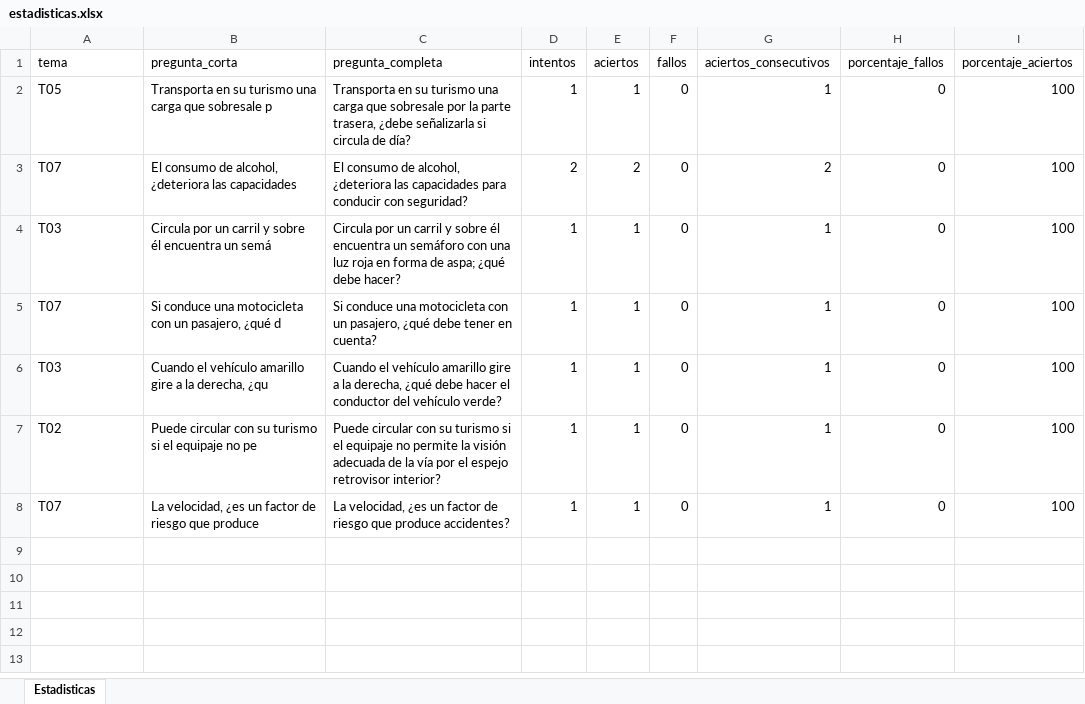
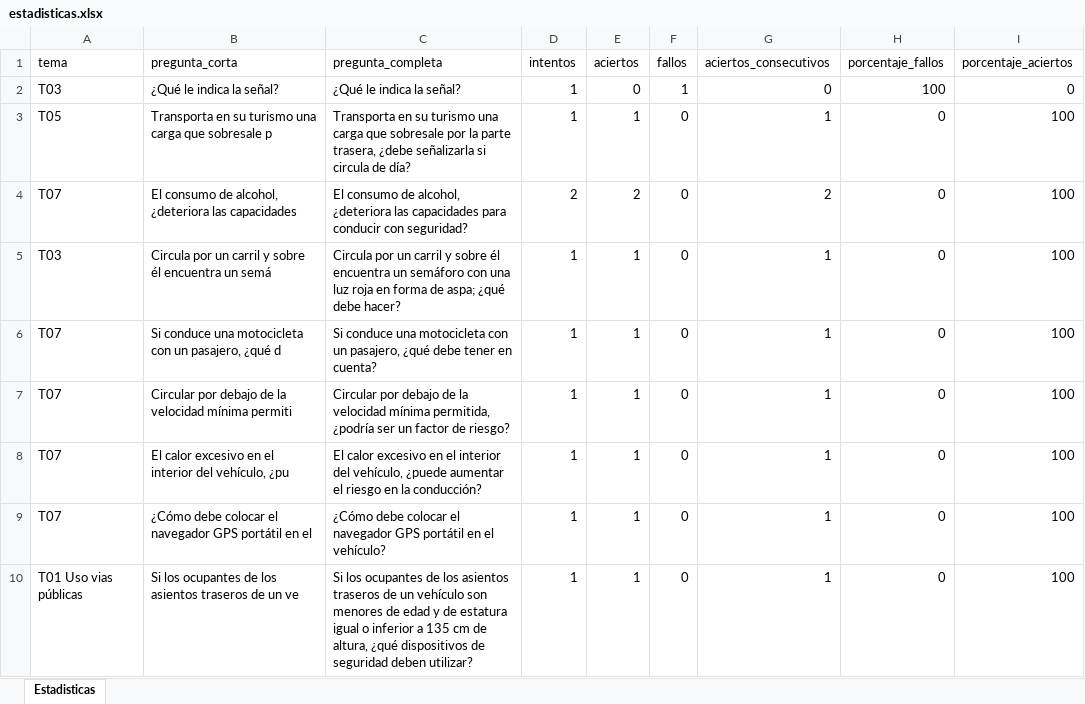
Before and after one commit to Yorchip/AUTOESCUELA, an Excel workbook: estadisticas.xlsx, sheet Estadisticas, drawn as a sheet; values as stored, in another font and other column widths than the file's, no borders; addresses are those after the commit; the diff names each change by its address in the sheet, - before the commit and + after, or states it on an @@ line.

Commit message:
📊 Actualización automática de estadísticas

```diff
--- a/estadisticas.xlsx (sheet Estadisticas)
+++ b/estadisticas.xlsx (sheet Estadisticas)
+row 2: T03 | ¿Qué le indica la señal? | ¿Qué le indica la señal? | 1 | 0 | 1 | 0 | 100 | 0
-A7 (tema): T03
+A7 (tema): T07
-B7 (pregunta_corta): Cuando el vehículo amarillo gire a la derecha, ¿qu
+B7 (pregunta_corta): Circular por debajo de la velocidad mínima permiti
-C7 (pregunta_completa): Cuando el vehículo amarillo gire a la derecha, ¿qué debe hacer el conductor del vehículo verde?
+C7 (pregunta_completa): Circular por debajo de la velocidad mínima permitida, ¿podría ser un factor de riesgo?
-A8 (tema): T02
+A8 (tema): T07
-B8 (pregunta_corta): Puede circular con su turismo si el equipaje no pe
+B8 (pregunta_corta): El calor excesivo en el interior del vehículo, ¿pu
-C8 (pregunta_completa): Puede circular con su turismo si el equipaje no permite la visión adecuada de la vía por el espejo retrovisor interior?
+C8 (pregunta_completa): El calor excesivo en el interior del vehículo, ¿puede aumentar el riesgo en la conducción?
-B9 (pregunta_corta): La velocidad, ¿es un factor de riesgo que produce
+B9 (pregunta_corta): ¿Cómo debe colocar el navegador GPS portátil en el
-C9 (pregunta_completa): La velocidad, ¿es un factor de riesgo que produce accidentes?
+C9 (pregunta_completa): ¿Cómo debe colocar el navegador GPS portátil en el vehículo?
+row 10: T01 Uso vias públicas | Si los ocupantes de los asientos traseros de un ve | Si los ocupantes de los asientos traseros de un vehículo son menores de edad y de estatura igual o inferior a 135 cm de altura, ¿qué dispositivos de seguridad deben utilizar? | 1 | 1 | 0 | 1 | 0 | 100
```
